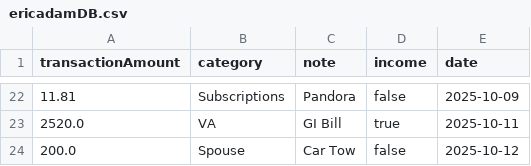
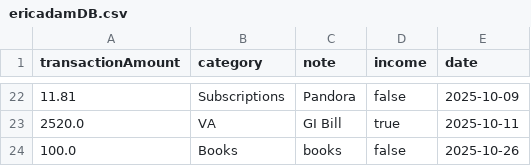
Before and after one commit to Eric-Adam/CS3250FinalProject, a CSV file: src/resources/ericadamDB.csv, drawn as a sheet; only a part is shown, gaps mark what is left out.

```diff
--- a/src/resources/ericadamDB.csv
+++ b/src/resources/ericadamDB.csv
@@ -23,2 +23,2 @@ transactionAmount,category,note,income,date
 2520.0,VA,GI Bill,true,2025-10-11
-200.0,Spouse,Car Tow,false,2025-10-12
+100.0,Books,books,false,2025-10-26
```
Also changed, not shown: 9 other files.
